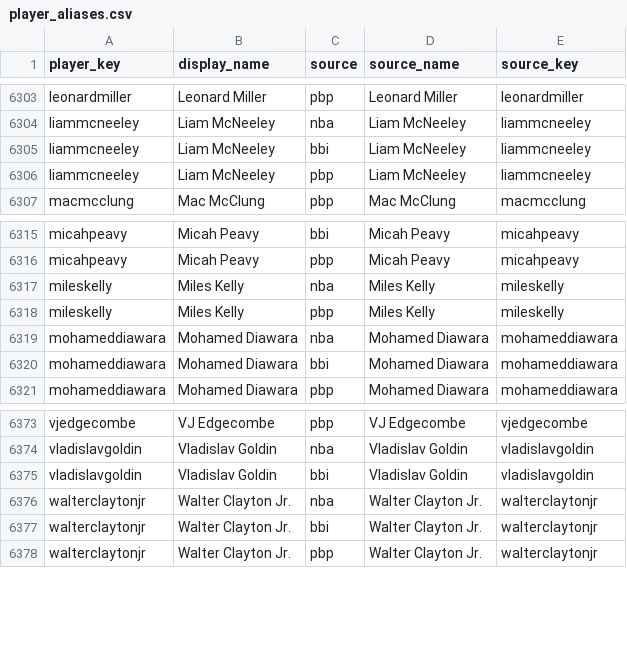
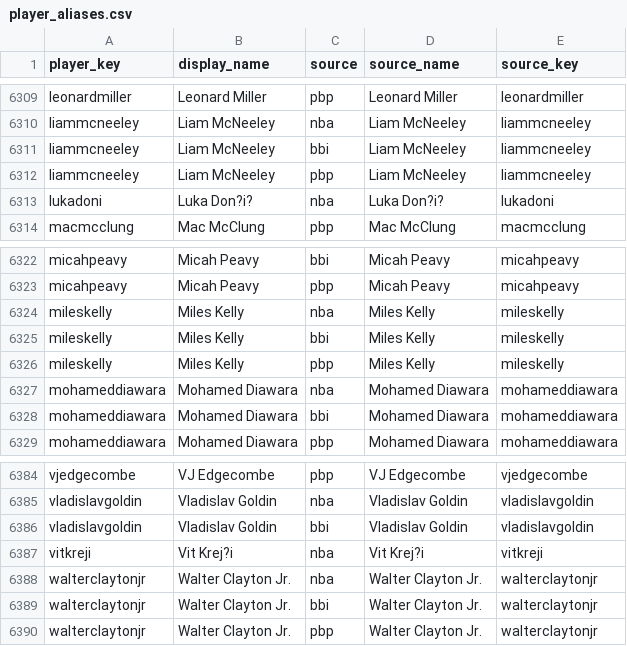
Before and after one commit to BUCKETS-NBA-stats/BUCKETS-website, a CSV file: mappings/player_aliases.csv, drawn as a sheet; only a part is shown, gaps mark what is left out; the diff covers the shown part only; the diff names each change by its address in the sheet, - before the commit and + after, or states it on an @@ line.

```diff
--- a/mappings/player_aliases.csv
+++ b/mappings/player_aliases.csv
+row 6313: lukadoni | Luka Don?i? | nba | Luka Don?i? | lukadoni
+row 6325: mileskelly | Miles Kelly | bbi | Miles Kelly | mileskelly
+row 6387: vitkreji | Vit Krej?i | nba | Vit Krej?i | vitkreji
```
Also changed, not shown: 9 added rows and 8 edited cells elsewhere in this file, mappings/players.csv.
